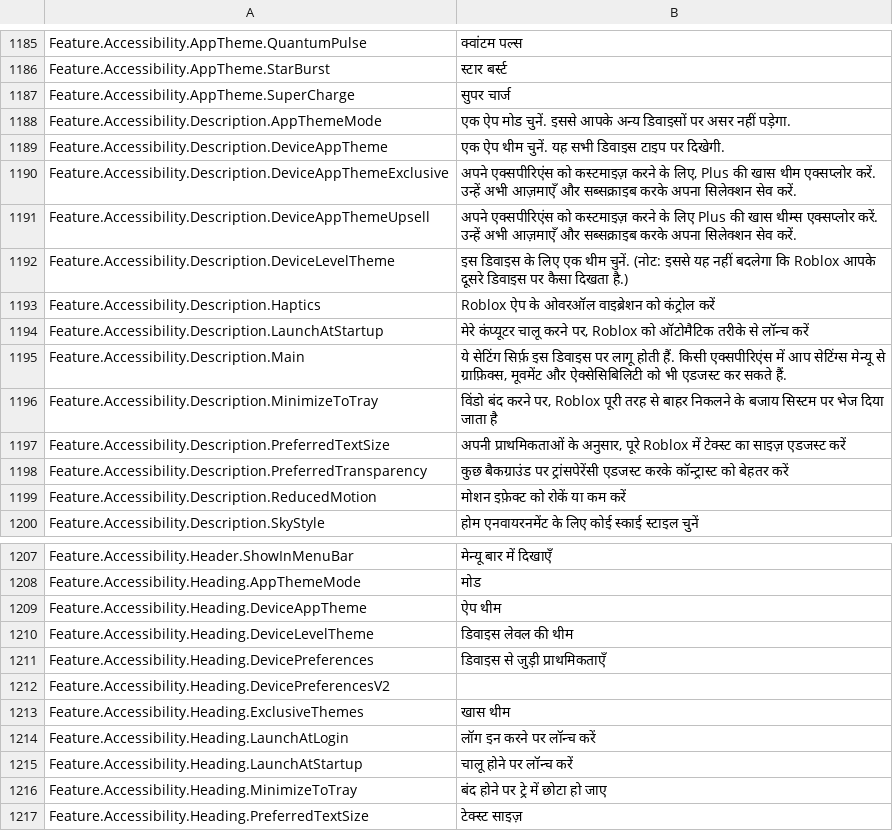
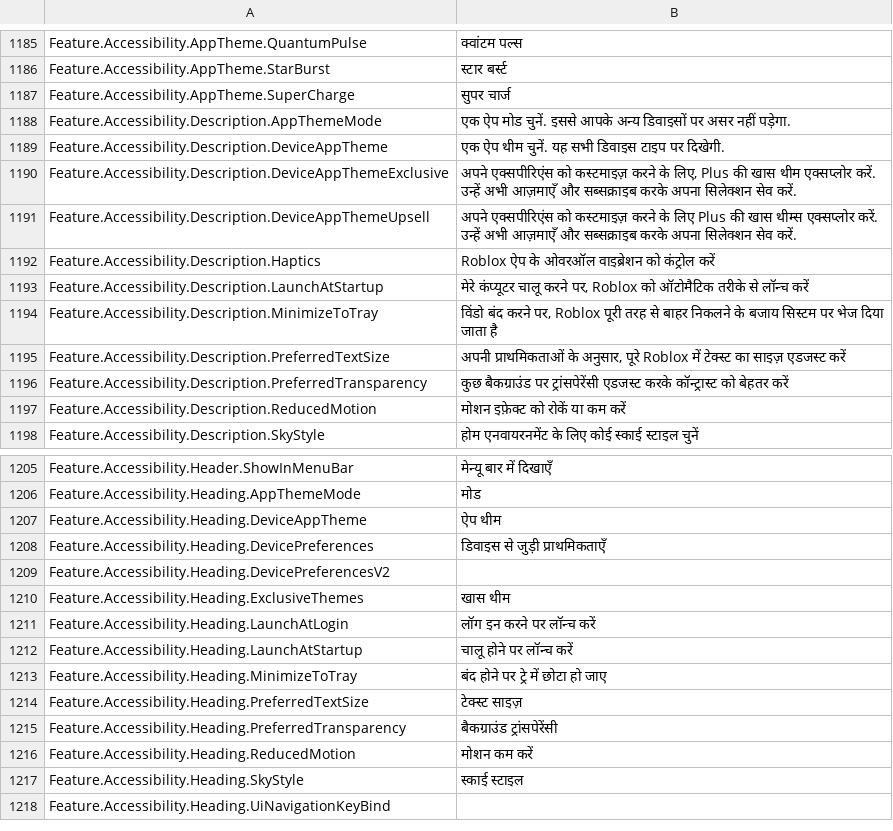
Before and after one commit to EliCauvert/Roblox-Datamining, a CSV file: UniversalApp/Locales/Common/hi-in.csv, drawn as a sheet; only a part is shown, gaps mark what is left out; the shorter side is filled out with more unchanged rows; the diff names each change by its address in the sheet, - before the commit and + after, or states it on an @@ line.

```diff
--- a/UniversalApp/Locales/Common/hi-in.csv
+++ b/UniversalApp/Locales/Common/hi-in.csv
-row 1192: Feature.Accessibility.Description.DeviceLevelTheme | इस डिवाइस के लिए एक थीम चुनें. (नोट: इससे यह नहीं बदलेगा कि Roblox आपके दूसरे डिवाइस पर कैसा दिखता है.)
-row 1195: Feature.Accessibility.Description.Main | ये सेटिंग सिर्फ़ इस डिवाइस पर लागू होती हैं. किसी एक्सपीरिएंस में आप सेटिंग्स मेन्यू से ग्राफ़िक्स, मूवमेंट और ऐक्सेसिबिलिटी को भी एडजस्ट कर सकते हैं.
-row 1210: Feature.Accessibility.Heading.DeviceLevelTheme | डिवाइस लेवल की थीम
```
Also changed, not shown: UniversalApp/Locales/Common/ar-001.csv, UniversalApp/Locales/Common/ja-jp.csv, 47 other files.
